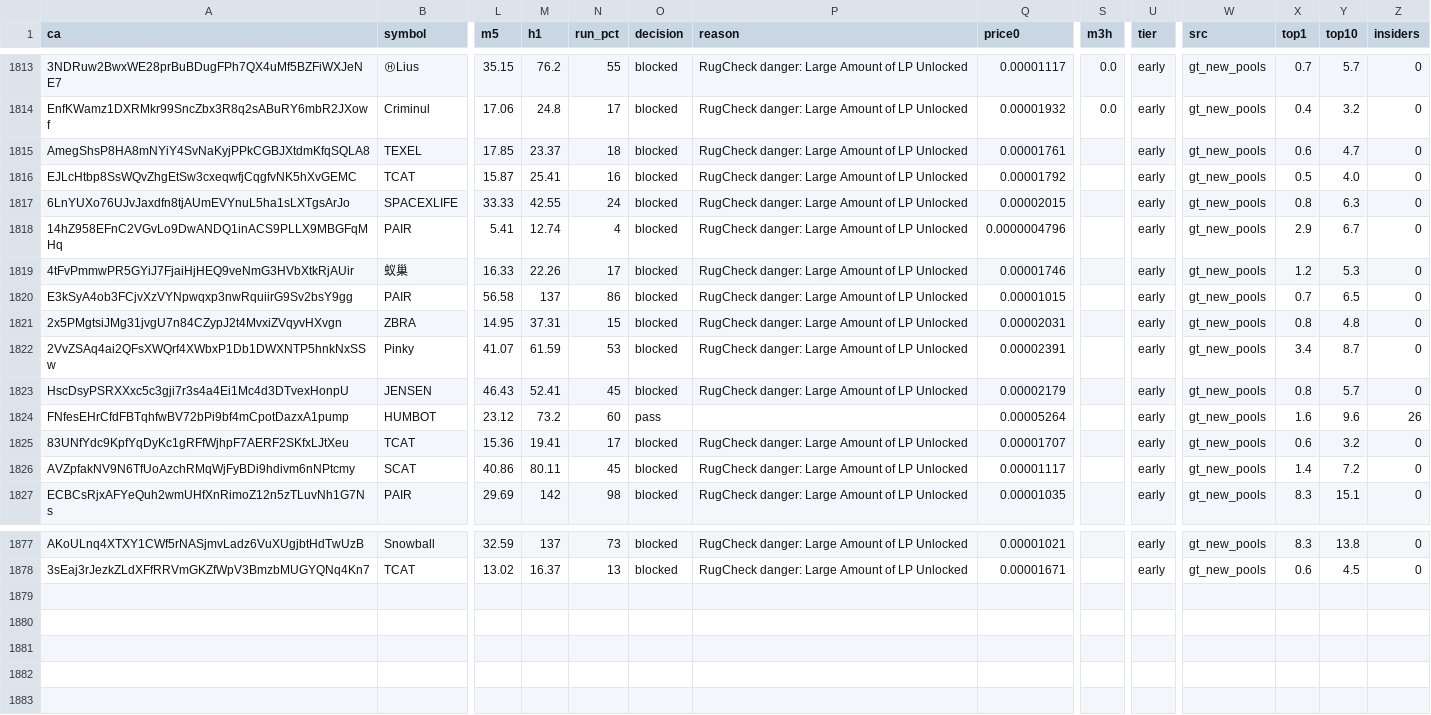
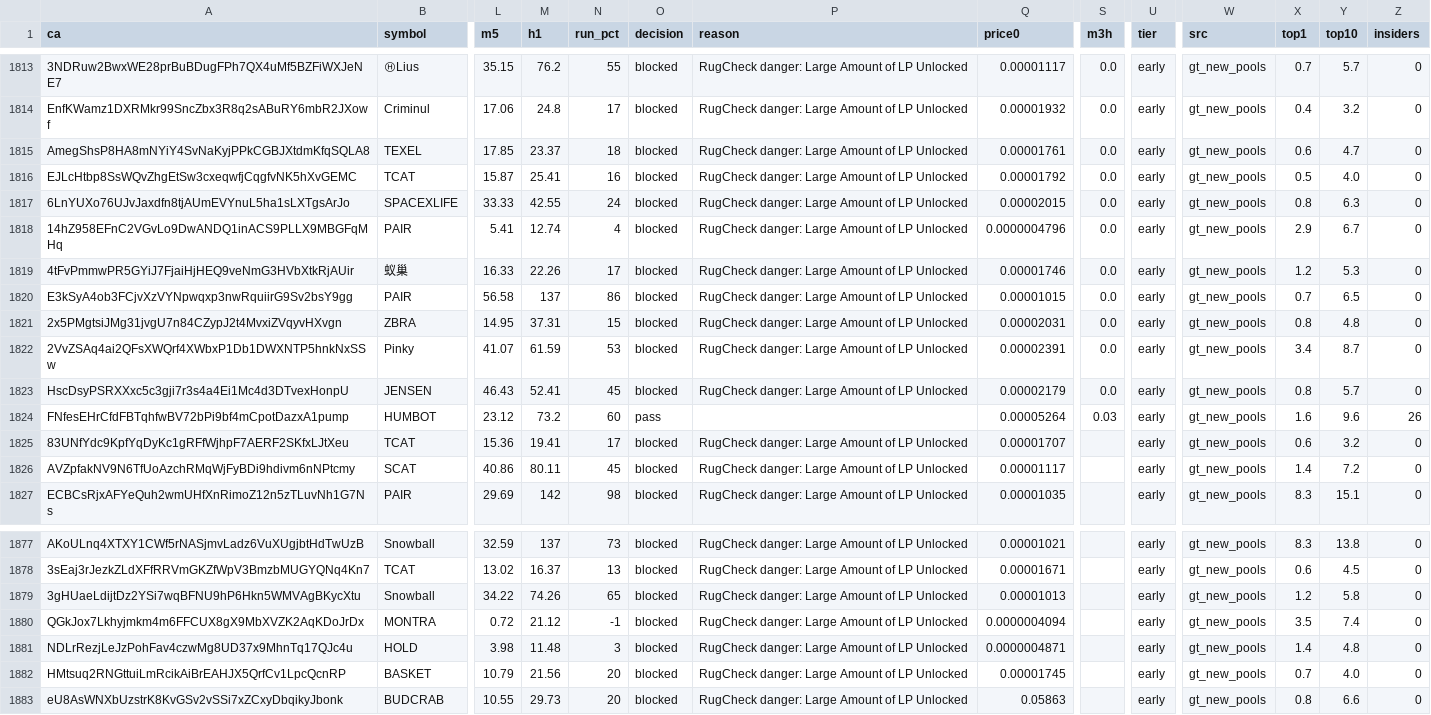
Before and after one commit to j6n7jjdm78-source/Luke-Daly, a CSV file: state/candidates.csv, drawn as a sheet; only a part is shown, gaps mark what is left out; rows hold the shown columns only; the diff covers the shown part only; the diff names each change by its address in the sheet, - before the commit and + after, or states it on an @@ line.

Commit message:
bot state

```diff
--- a/state/candidates.csv
+++ b/state/candidates.csv
-S1815:S1823 (m3h): (empty)
+S1815:S1823 (m3h): 0.0
-S1824 (m3h): (empty)
+S1824 (m3h): 0.03
+row 1879: 3gHUaeLdijtDz2YSi7wqBFNU9hP6Hkn5WMVAgBKycXtu | Snowball | 34.22 | 74.26 | 65 | blocked | RugCheck danger: Large Amount of LP Unlocked | 0.00001013 |  | early | gt_new_pools | 1.2 | 5.8 | 0
+row 1880: QGkJox7Lkhyjmkm4m6FFCUX8gX9MbXVZK2AqKDoJrDx | MONTRA | 0.72 | 21.12 | -1 | blocked | RugCheck danger: Large Amount of LP Unlocked | 0.0000004094 |  | early | gt_new_pools | 3.5 | 7.4 | 0
+row 1881: NDLrRezjLeJzPohFav4czwMg8UD37x9MhnTq17QJc4u | HOLD | 3.98 | 11.48 | 3 | blocked | RugCheck danger: Large Amount of LP Unlocked | 0.0000004871 |  | early | gt_new_pools | 1.4 | 4.8 | 0
+row 1882: HMtsuq2RNGttuiLmRcikAiBrEAHJX5QrfCv1LpcQcnRP | BASKET | 10.79 | 21.56 | 20 | blocked | RugCheck danger: Large Amount of LP Unlocked | 0.00001745 |  | early | gt_new_pools | 0.7 | 4.0 | 0
+row 1883: eU8AsWNXbUzstrK8KvGSv2vSSi7xZCxyDbqikyJbonk | BUDCRAB | 10.55 | 29.73 | 20 | blocked | RugCheck danger: Large Amount of LP Unlocked | 0.05863 |  | early | gt_new_pools | 0.8 | 6.6 | 0
```
Also changed, not shown: 16 edited cells elsewhere in this file, calls.csv, 2 other files.
